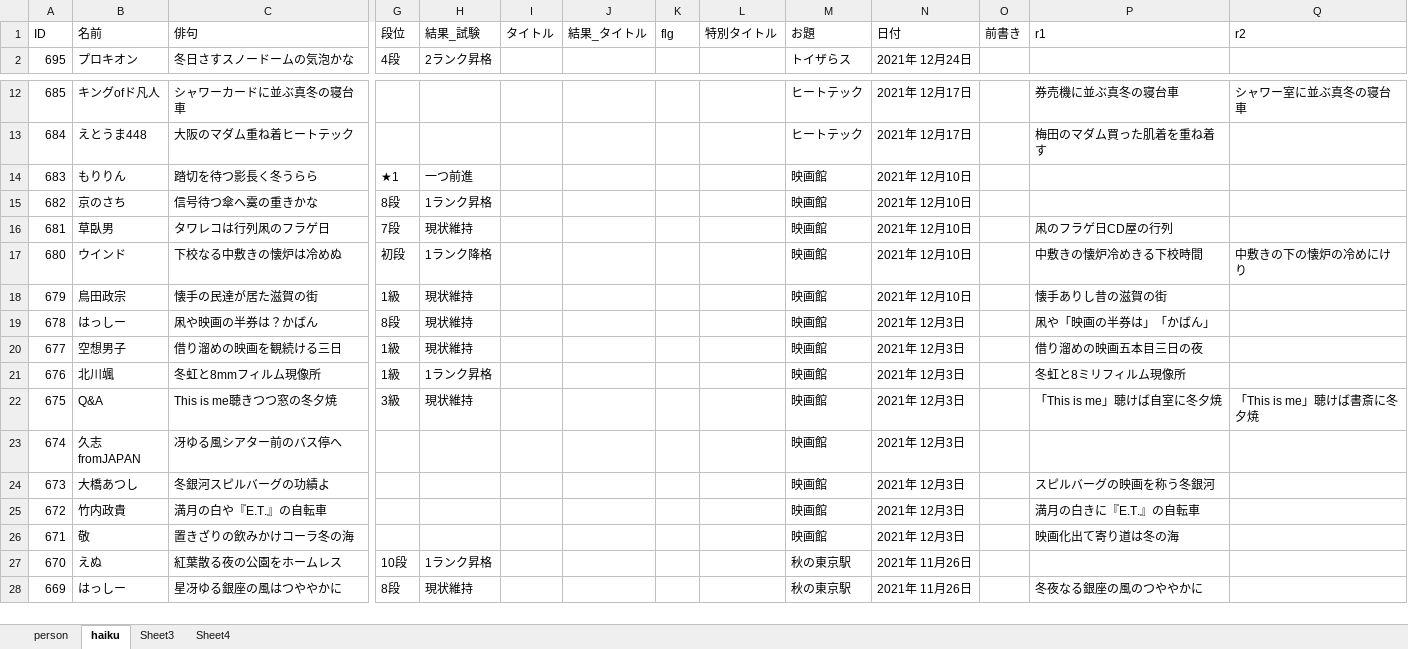
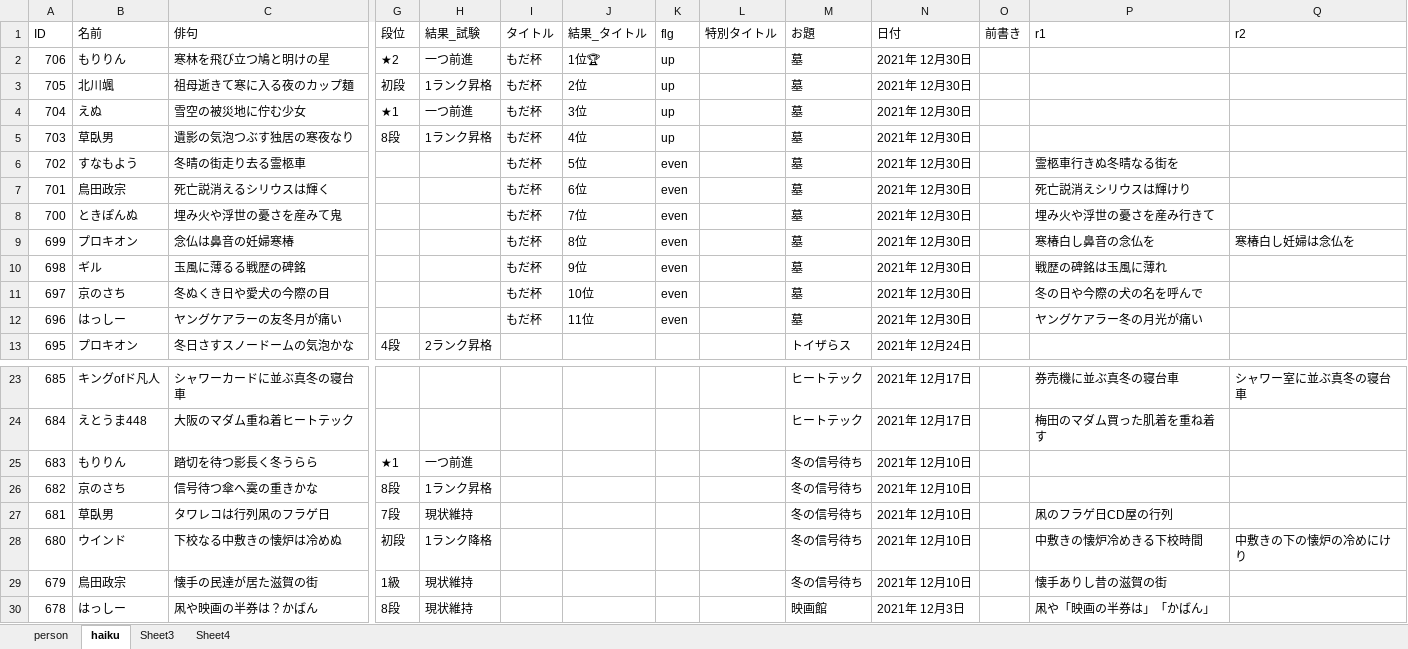
Before and after one commit to ghilgithub/prbt_rengo, an Excel workbook: JsonMaker.xlsm, sheet haiku, drawn as a sheet; only a part is shown, gaps mark what is left out; the shorter side is filled out with more unchanged rows; values as stored, in another font and other column widths than the file's, no borders; charts and pictures not drawn; addresses are those after the commit; rows hold the shown columns only; the diff names each change by its address in the sheet, - before the commit and + after, or states it on an @@ line.

```diff
--- a/JsonMaker.xlsm (sheet haiku)
+++ b/JsonMaker.xlsm (sheet haiku)
+row 2: 706 | もりりん | 寒林を飛び立つ鳩と明けの星 | ★2 | 一つ前進 | もだ杯 | 1位🏆 | up |  | 墓 | 2021年 12月30日
+row 3: 705 | 北川颯 | 祖母逝きて寒に入る夜のカップ麺 | 初段 | 1ランク昇格 | もだ杯 | 2位 | up |  | 墓 | 2021年 12月30日
+row 4: 704 | えぬ | 雪空の被災地に佇む少女 | ★1 | 一つ前進 | もだ杯 | 3位 | up |  | 墓 | 2021年 12月30日
+row 5: 703 | 草臥男 | 遺影の気泡つぶす独居の寒夜なり | 8段 | 1ランク昇格 | もだ杯 | 4位 | up |  | 墓 | 2021年 12月30日
+row 6: 702 | すなもよう | 冬晴の街走り去る霊柩車 |  |  | もだ杯 | 5位 | even |  | 墓 | 2021年 12月30日 |  | 霊柩車行きぬ冬晴なる街を
+row 7: 701 | 鳥田政宗 | 死亡説消えるシリウスは輝く |  |  | もだ杯 | 6位 | even |  | 墓 | 2021年 12月30日 |  | 死亡説消えシリウスは輝けり
+row 8: 700 | ときぽんぬ | 埋み火や浮世の憂さを産みて鬼 |  |  | もだ杯 | 7位 | even |  | 墓 | 2021年 12月30日 |  | 埋み火や浮世の憂さを産み行きて
+row 9: 699 | プロキオン | 念仏は鼻音の妊婦寒椿 |  |  | もだ杯 | 8位 | even |  | 墓 | 2021年 12月30日 |  | 寒椿白し鼻音の念仏を | 寒椿白し妊婦は念仏を
+row 10: 698 | ギル | 玉風に薄るる戦歴の碑銘 |  |  | もだ杯 | 9位 | even |  | 墓 | 2021年 12月30日 |  | 戦歴の碑銘は玉風に薄れ
+row 11: 697 | 京のさち | 冬ぬくき日や愛犬の今際の目 |  |  | もだ杯 | 10位 | even |  | 墓 | 2021年 12月30日 |  | 冬の日や今際の犬の名を呼んで
+row 12: 696 | はっしー | ヤングケアラーの友冬月が痛い |  |  | もだ杯 | 11位 | even |  | 墓 | 2021年 12月30日 |  | ヤングケアラー冬の月光が痛い
-M25:M29 (お題): 映画館
+M25:M29 (お題): 冬の信号待ち
```
Also changed, not shown: sheet person, charts or pictures, 4 other files.
